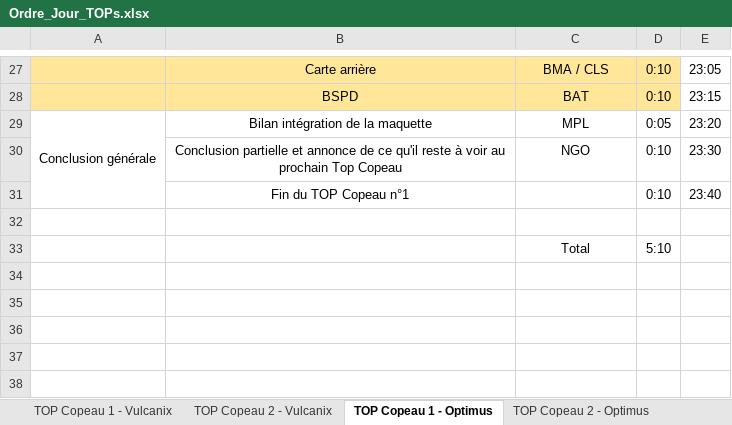
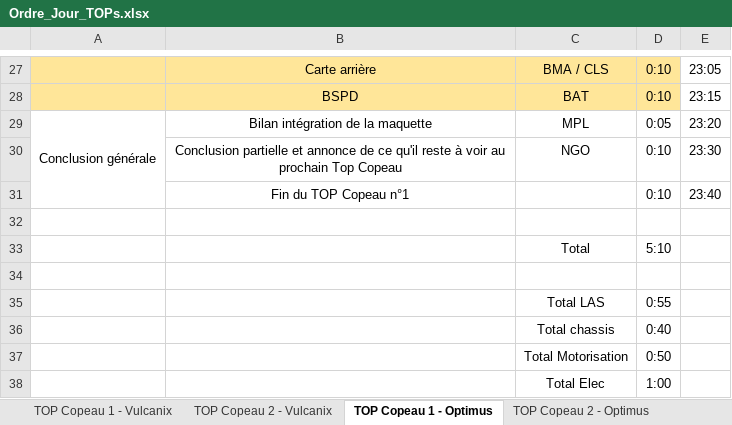
Before and after one commit to EOSCogniton/Intergen, an Excel workbook: 03_Optimus/03_Documents Projet/01_Documents Organisation/Ordre_Jour_TOPs.xlsx, sheet TOP Copeau 1 - Optimus, drawn as a sheet; only a part is shown, gaps mark what is left out; values as stored, in another font and other column widths than the file's, no borders; the diff names each change by its address in the sheet, - before the commit and + after, or states it on an @@ line.

```diff
--- a/03_Optimus/03_Documents Projet/01_Documents Organisation/Ordre_Jour_TOPs.xlsx (sheet TOP Copeau 1 - Optimus)
+++ b/03_Optimus/03_Documents Projet/01_Documents Organisation/Ordre_Jour_TOPs.xlsx (sheet TOP Copeau 1 - Optimus)
+row 34: (empty)
+row 35:  |  | Total LAS | 0:55
+row 36:  |  | Total chassis | 0:40
+row 37:  |  | Total Motorisation | 0:50
+row 38:  |  | Total Elec | 1:00
```
Also changed, not shown: sheet TOP Copeau 2 - Optimus, 2 other files.
